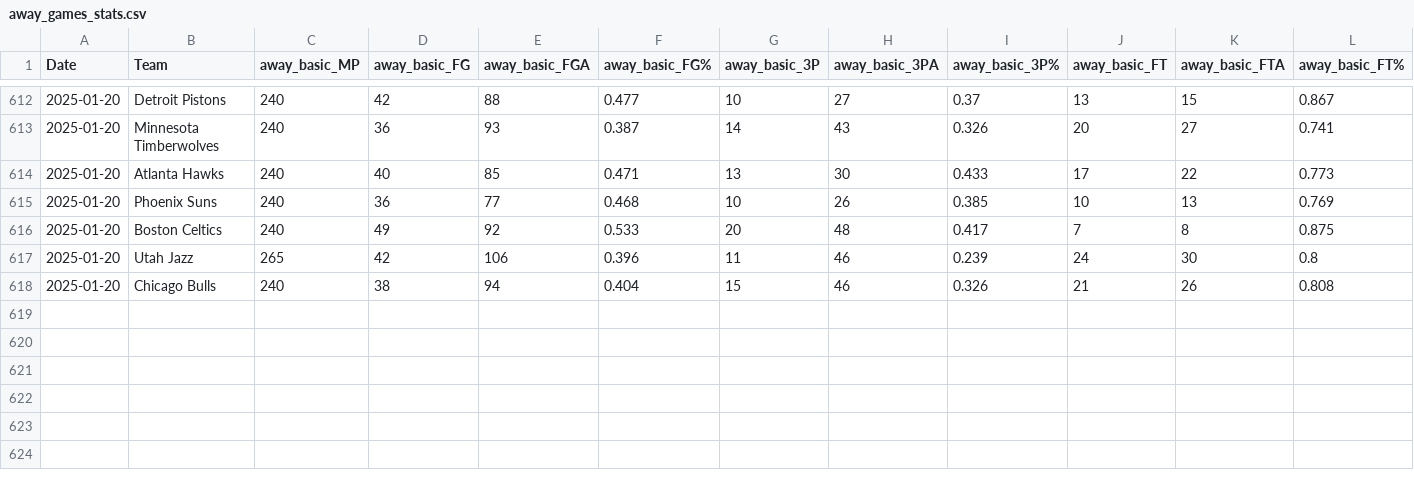
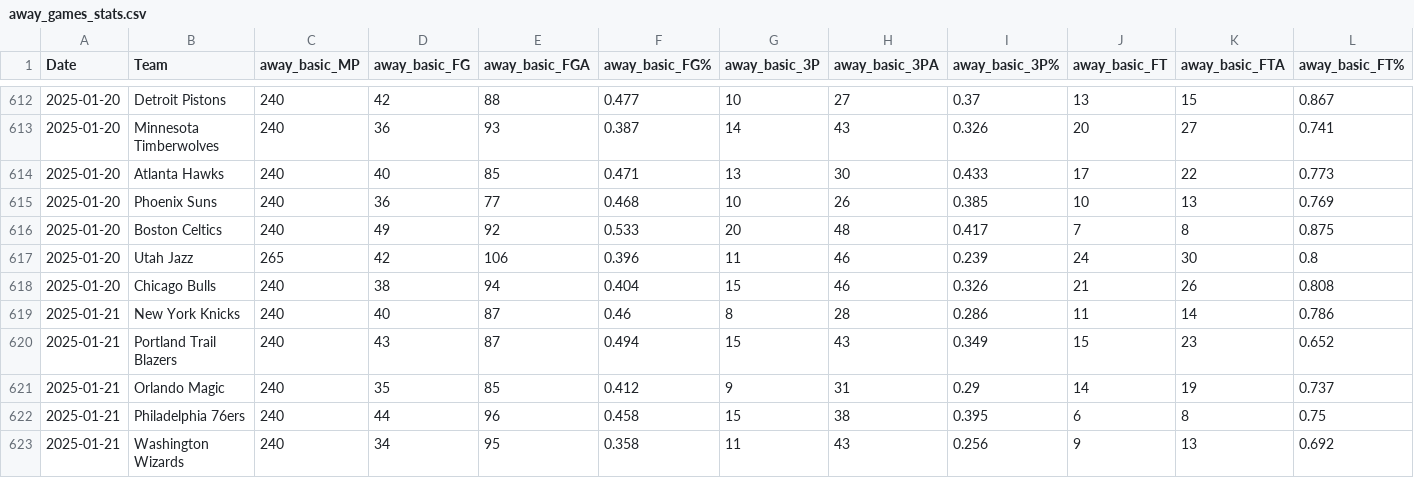
Before and after one commit to wmjs/nba-predictor, a CSV file: nba_data/away_games_stats.csv, drawn as a sheet; only a part is shown, gaps mark what is left out; rows hold the shown columns only; the diff names each change by its address in the sheet, - before the commit and + after, or states it on an @@ line.

```diff
--- a/nba_data/away_games_stats.csv
+++ b/nba_data/away_games_stats.csv
+row 619: 2025-01-21 | New York Knicks | 240 | 40 | 87 | 0.46 | 8 | 28 | 0.286 | 11 | 14 | 0.786
+row 620: 2025-01-21 | Portland Trail Blazers | 240 | 43 | 87 | 0.494 | 15 | 43 | 0.349 | 15 | 23 | 0.652
+row 621: 2025-01-21 | Orlando Magic | 240 | 35 | 85 | 0.412 | 9 | 31 | 0.29 | 14 | 19 | 0.737
+row 622: 2025-01-21 | Philadelphia 76ers | 240 | 44 | 96 | 0.458 | 15 | 38 | 0.395 | 6 | 8 | 0.75
+row 623: 2025-01-21 | Washington Wizards | 240 | 34 | 95 | 0.358 | 11 | 43 | 0.256 | 9 | 13 | 0.692
```
Also changed, not shown: nba_data/all_team_stats.csv, nba_data/combined_schedule_and_game_stats.csv, 6 other files.
